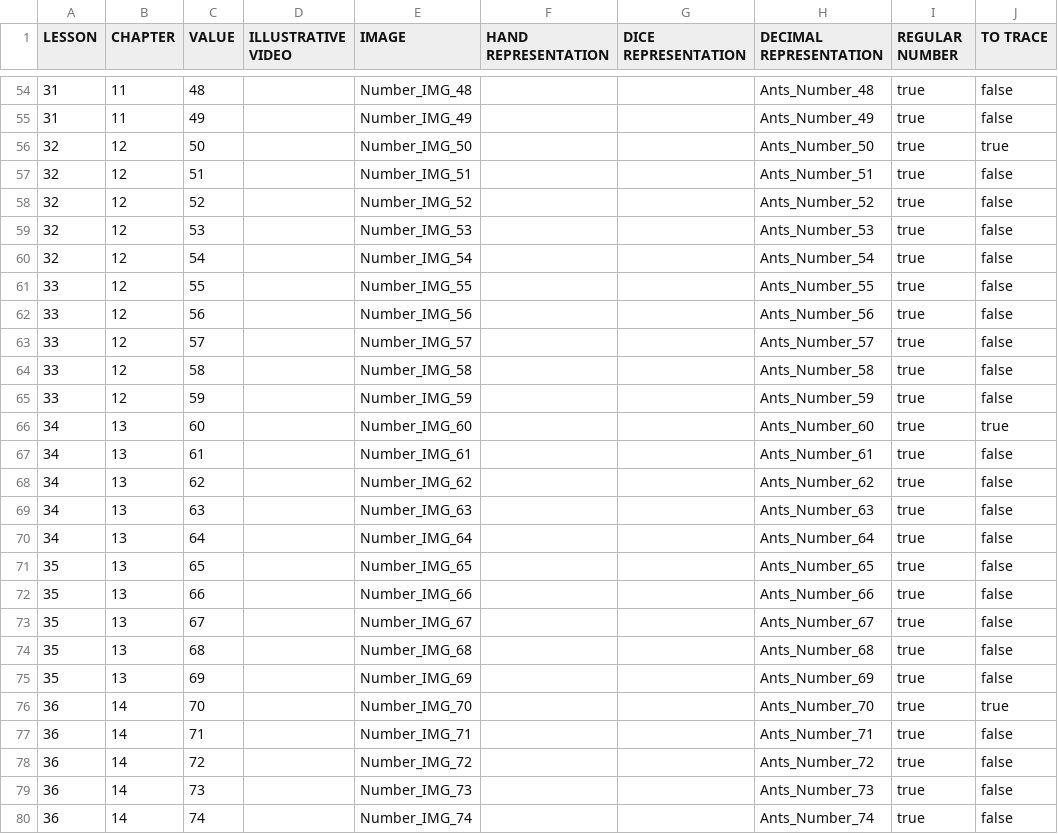
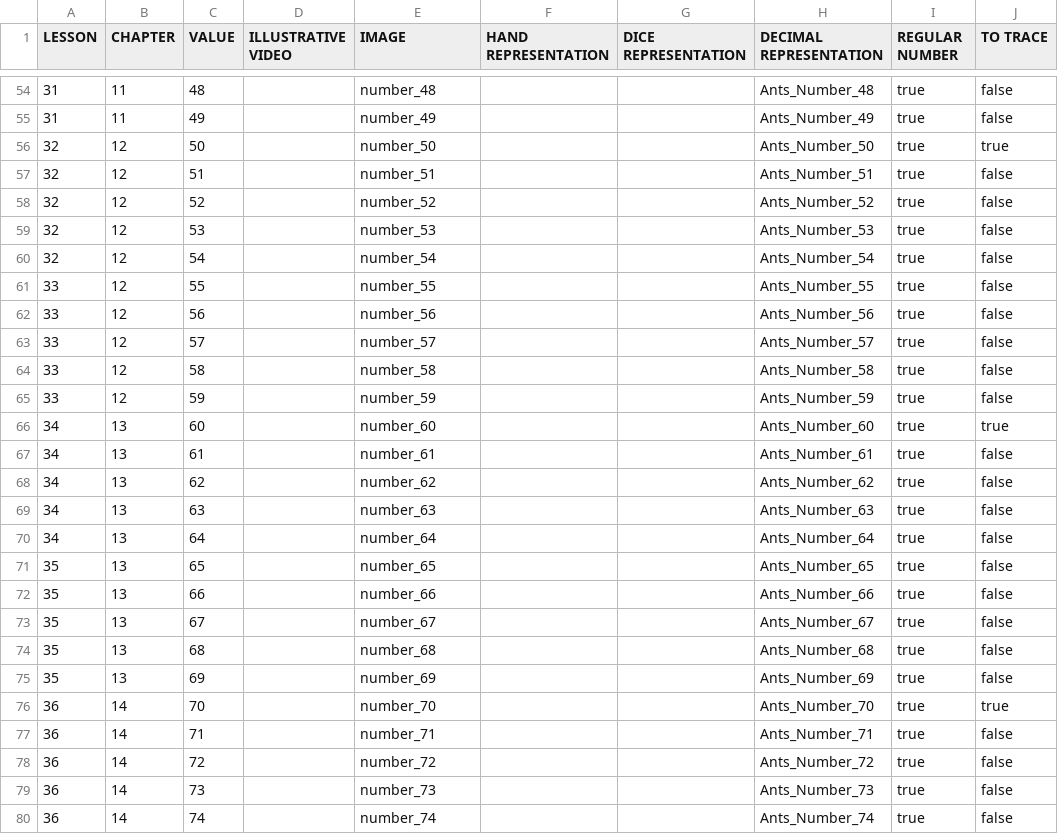
Before and after one commit to Manzalab/kalulu_v1, a CSV file: app/modules/maths/assets/data/nb_list.csv, drawn as a sheet; only a part is shown, gaps mark what is left out; the diff covers the shown part only.

Commit message:
correction numbers without 0 before

```diff
--- a/app/modules/maths/assets/data/nb_list.csv
+++ b/app/modules/maths/assets/data/nb_list.csv
@@ -54,27 +54,27 @@ LESSON;CHAPTER;VALUE;ILLUSTRATIVE VIDEO;IMAGE;HAND REPRESENTATION;DICE REPRESENT
-31;11;48;;Number_IMG_48;;;Ants_Number_48;true;false
-31;11;49;;Number_IMG_49;;;Ants_Number_49;true;false
-32;12;50;;Number_IMG_50;;;Ants_Number_50;true;true
-32;12;51;;Number_IMG_51;;;Ants_Number_51;true;false
-32;12;52;;Number_IMG_52;;;Ants_Number_52;true;false
-32;12;53;;Number_IMG_53;;;Ants_Number_53;true;false
-32;12;54;;Number_IMG_54;;;Ants_Number_54;true;false
-33;12;55;;Number_IMG_55;;;Ants_Number_55;true;false
-33;12;56;;Number_IMG_56;;;Ants_Number_56;true;false
-33;12;57;;Number_IMG_57;;;Ants_Number_57;true;false
-33;12;58;;Number_IMG_58;;;Ants_Number_58;true;false
-33;12;59;;Number_IMG_59;;;Ants_Number_59;true;false
-34;13;60;;Number_IMG_60;;;Ants_Number_60;true;true
-34;13;61;;Number_IMG_61;;;Ants_Number_61;true;false
-34;13;62;;Number_IMG_62;;;Ants_Number_62;true;false
-34;13;63;;Number_IMG_63;;;Ants_Number_63;true;false
-34;13;64;;Number_IMG_64;;;Ants_Number_64;true;false
-35;13;65;;Number_IMG_65;;;Ants_Number_65;true;false
-35;13;66;;Number_IMG_66;;;Ants_Number_66;true;false
-35;13;67;;Number_IMG_67;;;Ants_Number_67;true;false
-35;13;68;;Number_IMG_68;;;Ants_Number_68;true;false
-35;13;69;;Number_IMG_69;;;Ants_Number_69;true;false
-36;14;70;;Number_IMG_70;;;Ants_Number_70;true;true
-36;14;71;;Number_IMG_71;;;Ants_Number_71;true;false
-36;14;72;;Number_IMG_72;;;Ants_Number_72;true;false
-36;14;73;;Number_IMG_73;;;Ants_Number_73;true;false
-36;14;74;;Number_IMG_74;;;Ants_Number_74;true;false
+31;11;48;;number_48;;;Ants_Number_48;true;false
+31;11;49;;number_49;;;Ants_Number_49;true;false
+32;12;50;;number_50;;;Ants_Number_50;true;true
+32;12;51;;number_51;;;Ants_Number_51;true;false
+32;12;52;;number_52;;;Ants_Number_52;true;false
+32;12;53;;number_53;;;Ants_Number_53;true;false
+32;12;54;;number_54;;;Ants_Number_54;true;false
+33;12;55;;number_55;;;Ants_Number_55;true;false
+33;12;56;;number_56;;;Ants_Number_56;true;false
+33;12;57;;number_57;;;Ants_Number_57;true;false
+33;12;58;;number_58;;;Ants_Number_58;true;false
+33;12;59;;number_59;;;Ants_Number_59;true;false
+34;13;60;;number_60;;;Ants_Number_60;true;true
+34;13;61;;number_61;;;Ants_Number_61;true;false
+34;13;62;;number_62;;;Ants_Number_62;true;false
+34;13;63;;number_63;;;Ants_Number_63;true;false
+34;13;64;;number_64;;;Ants_Number_64;true;false
+35;13;65;;number_65;;;Ants_Number_65;true;false
+35;13;66;;number_66;;;Ants_Number_66;true;false
+35;13;67;;number_67;;;Ants_Number_67;true;false
+35;13;68;;number_68;;;Ants_Number_68;true;false
+35;13;69;;number_69;;;Ants_Number_69;true;false
+36;14;70;;number_70;;;Ants_Number_70;true;true
+36;14;71;;number_71;;;Ants_Number_71;true;false
+36;14;72;;number_72;;;Ants_Number_72;true;false
+36;14;73;;number_73;;;Ants_Number_73;true;false
+36;14;74;;number_74;;;Ants_Number_74;true;false
```
Also changed, not shown: 85 edited cells elsewhere in this file, 11 other files.
